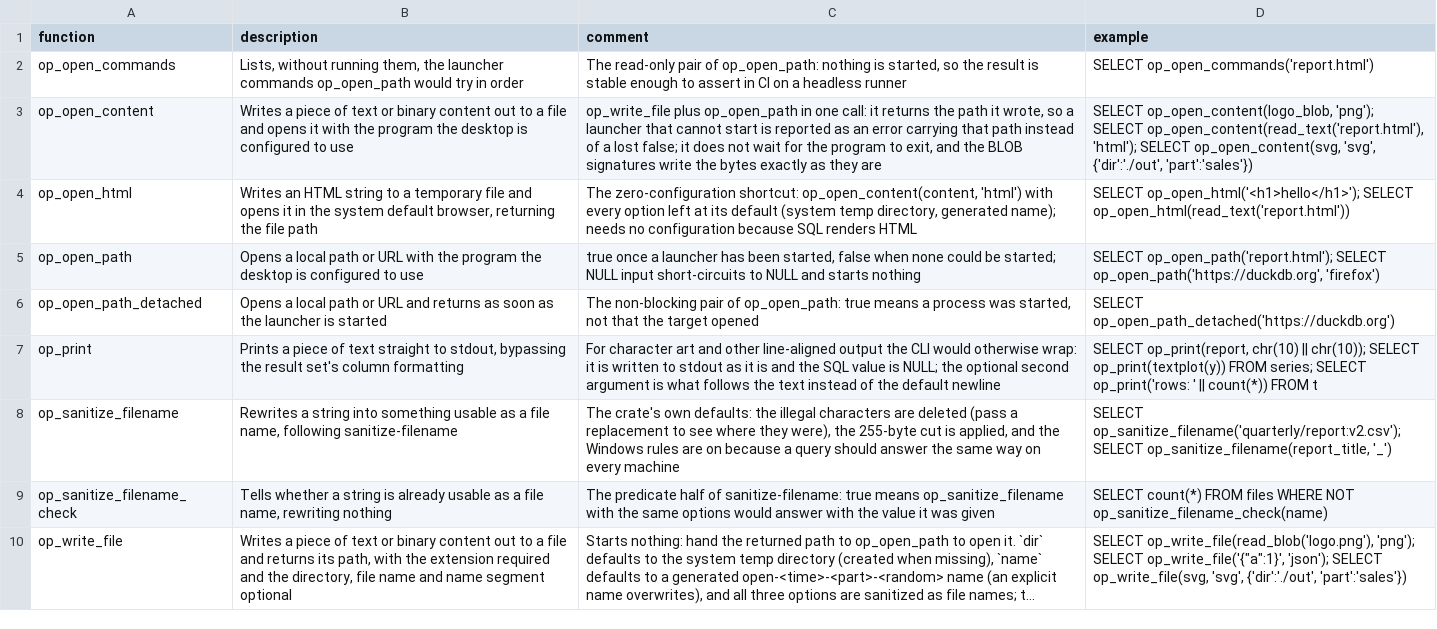
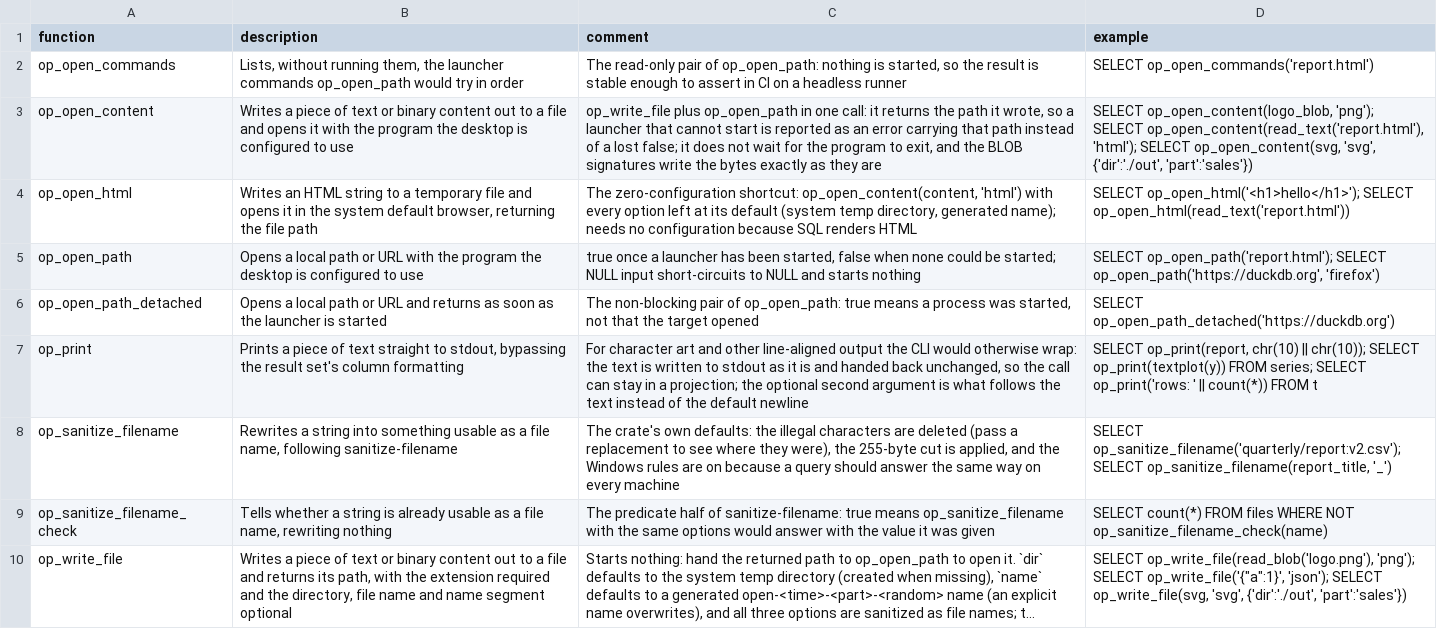
Before and after one commit to shijianjs/duckfn-open, a CSV file: community-extension/docs/function_descriptions.csv, drawn as a sheet; long unchanged cells end in ….

Commit message:
feat(print): op_print 返回传入文本而非 NULL
- 将 op_print 的返回类型从 NULL 改为 VARCHAR，返回传入的文本本身，
  使调用可保留在投影中继续参与运算
- 将用户指南的 Functions 页面拆分为多个子页面：
  open-path.md、print.md、sanitize-filename.md、write-file.md
- 更新 function_descriptions.csv 中 op_print 的描述与返回语义
- 更新 description.yml 中 op_print 的签名表格为 VARCHAR -> VARCHAR
- 修正开发文档中指向 functions.md 的链接为 functions/index.md
- 更新测试文档中 op_print.test 的断言说明以匹配新返回行为

```diff
--- a/community-extension/docs/function_descriptions.csv
+++ b/community-extension/docs/function_descriptions.csv
@@ -6,3 +6,3 @@ op_open_path,Opens a local path or URL with the program the desktop is configure
 op_open_path_detached,Opens a local path or URL and returns as soon as the launcher is started,"The non-blocking pair of op_open_path: true means a process was started, not that the target opened",SELECT op_open_path_detached('https://duckdb.org')
-op_print,"Prints a piece of text straight to stdout, bypassing the result set's column formatting",For character art and other line-aligned output the CLI would otherwise wrap: it is written to stdout as it is and the SQL value is NULL; the optional second argument is what follows the text instead of the default newline,"SELECT op_print(report, chr(10) || chr(10)); SELECT op_print(textplot(y)) FROM series; SELECT op_print('rows: ' || count(*)) FROM t"
+op_print,"Prints a piece of text straight to stdout, bypassing the result set's column formatting","For character art and other line-aligned output the CLI would otherwise wrap: the text is written to stdout as it is and handed back unchanged, so the call can stay in a projection; the optional second argument is what follows the text instead of the default newline","SELECT op_print(report, chr(10) || chr(10)); SELECT op_print(textplot(y)) FROM series; SELECT op_print('rows: ' || count(*)) FROM t"
 op_sanitize_filename,"Rewrites a string into something usable as a file name, following sanitize-filename","The crate's own defaults: the illegal characters are deleted (pass a replacement to see where they were), the 255-byte cut is applied, and the Windows rules are on because a query should answer the same way on every machine","SELECT op_sanitize_filename('quarterly/report:v2.csv'); SELECT op_sanitize_filename(report_title, '_')"
```
Also changed, not shown: 32 other files.
